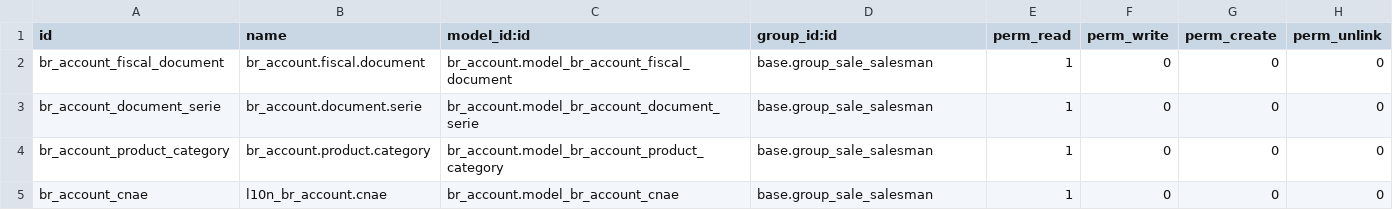
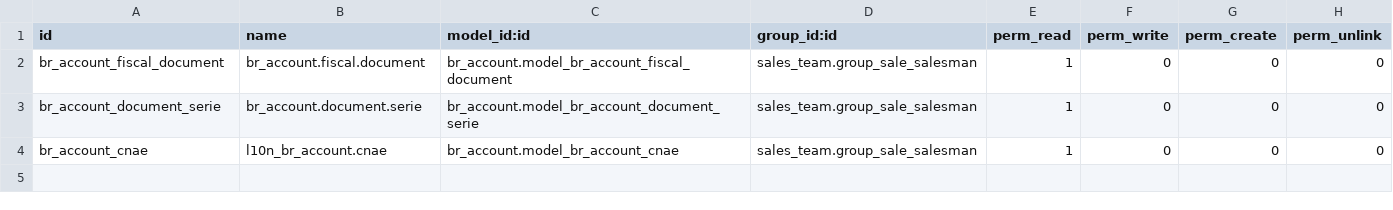
Before and after one commit to Trust-Code/odoo-brasil, a CSV file: br_sale/security/ir.model.access.csv, drawn as a sheet.

```diff
--- a/br_sale/security/ir.model.access.csv
+++ b/br_sale/security/ir.model.access.csv
@@ -1,5 +1,4 @@
 "id","name","model_id:id","group_id:id","perm_read","perm_write","perm_create","perm_unlink"
-"br_account_fiscal_document","br_account.fiscal.document","br_account.model_br_account_fiscal_document","base.group_sale_salesman",1,0,0,0
-"br_account_document_serie","br_account.document.serie","br_account.model_br_account_document_serie","base.group_sale_salesman",1,0,0,0
-"br_account_product_category","br_account.product.category","br_account.model_br_account_product_category","base.group_sale_salesman",1,0,0,0
-"br_account_cnae","l10n_br_account.cnae","br_account.model_br_account_cnae","base.group_sale_salesman",1,0,0,0
+"br_account_fiscal_document","br_account.fiscal.document","br_account.model_br_account_fiscal_document","sales_team.group_sale_salesman",1,0,0,0
+"br_account_document_serie","br_account.document.serie","br_account.model_br_account_document_serie","sales_team.group_sale_salesman",1,0,0,0
+"br_account_cnae","l10n_br_account.cnae","br_account.model_br_account_cnae","sales_team.group_sale_salesman",1,0,0,0
```
Also changed, not shown: br_delivery/security/ir.model.access.csv, 9 other files.
